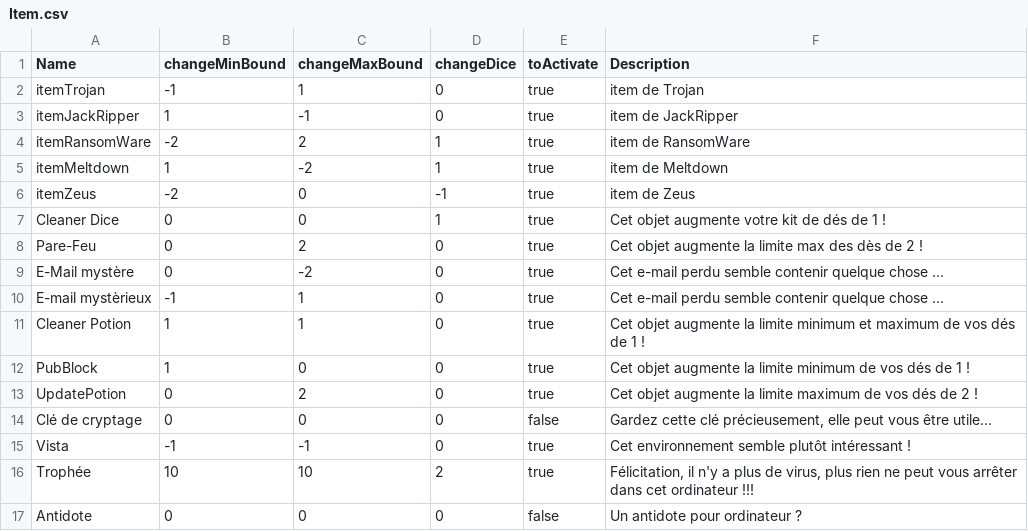
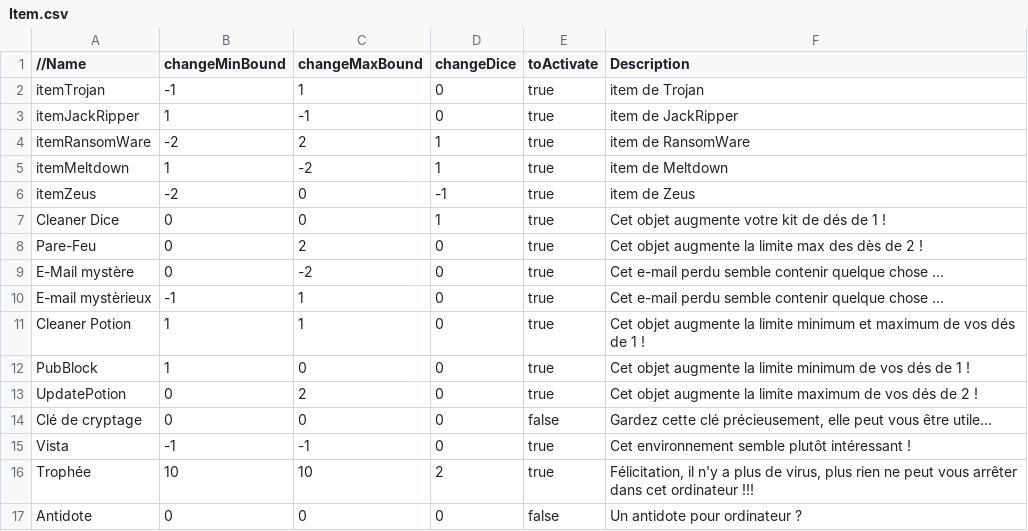
Before and after one commit to ElieBoury/TheLastDefender, a CSV file: src/Sauvegarde/Default/Item.csv, drawn as a sheet.

```diff
--- a/src/Sauvegarde/Default/Item.csv
+++ b/src/Sauvegarde/Default/Item.csv
@@ -1,2 +1,2 @@
-Name;changeMinBound;changeMaxBound;changeDice;toActivate;Description;
+//Name;changeMinBound;changeMaxBound;changeDice;toActivate;Description;
 itemTrojan;-1;1;0;true;item de Trojan;
```
Also changed, not shown: src/Sauvegarde/Default/Character.csv, 2 other files.
